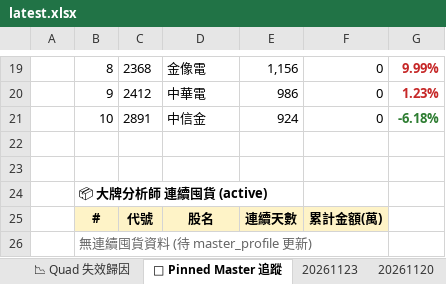
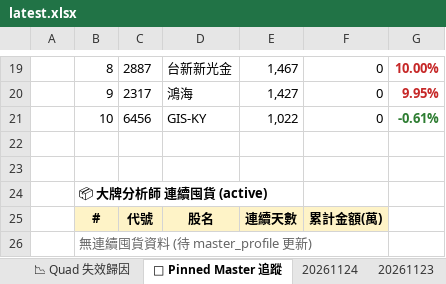
Before and after one commit to EdwardYY1224/CHIP_RADAR_TW, an Excel workbook: data/reports/latest.xlsx, sheet 📌 Pinned Master 追蹤, drawn as a sheet; only a part is shown, gaps mark what is left out; values as stored, in another font and other column widths than the file's, no borders; the diff covers the shown part only; the diff names each change by its address in the sheet, - before the commit and + after, or states it on an @@ line.

```diff
--- a/data/reports/latest.xlsx (sheet 📌 Pinned Master 追蹤)
+++ b/data/reports/latest.xlsx (sheet 📌 Pinned Master 追蹤)
+sheet tab: 20261124
-C19: 2368
+C19: 2887
-D19: 金像電
+D19: 台新新光金
-E19: 1,156
+E19: 1,467
-G19: 9.99%
+G19: 10.00%
-C20: 2412
+C20: 2317
-D20: 中華電
+D20: 鴻海
-E20: 986
+E20: 1,427
-G20: 1.23%
+G20: 9.95%
-C21: 2891
+C21: 6456
-D21: 中信金
+D21: GIS-KY
-E21: 924
+E21: 1,022
-G21: -6.18%
+G21: -0.61%
```
Also changed, not shown: 29 edited cells and cell formats elsewhere in this sheet, sheet 📋 今日 Dashboard, sheet 20261123, sheet 📈 Quad 實戰追蹤, sheet 📱 手機摘要, sheet 📉 Quad 失效歸因, data/reports/chip_radar_2026-11.xlsx, 23 other files.
